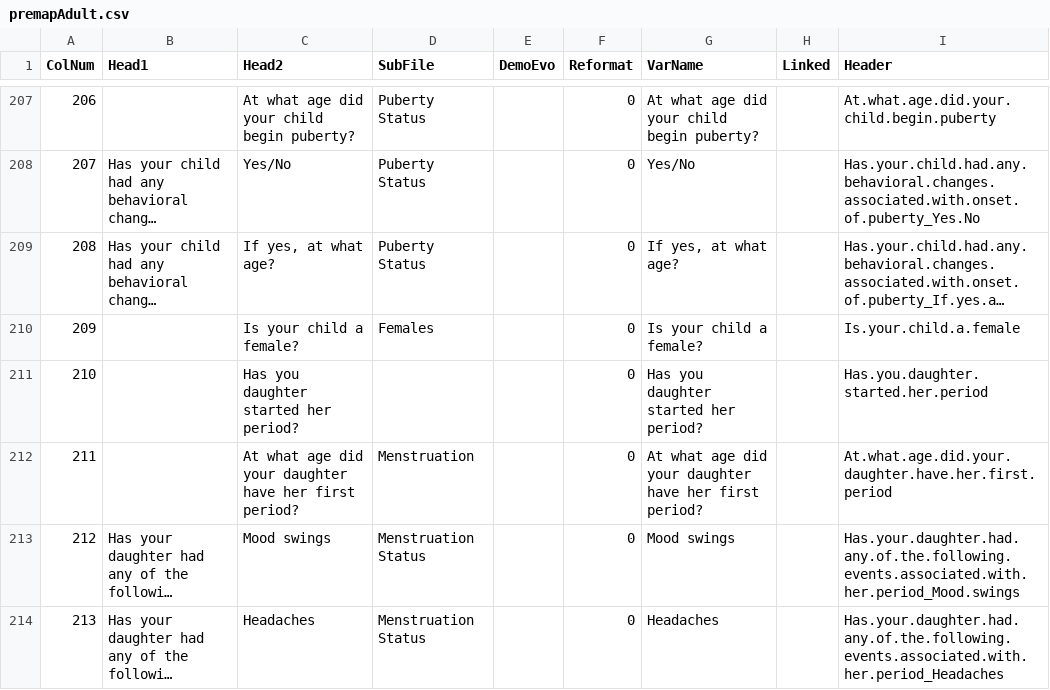
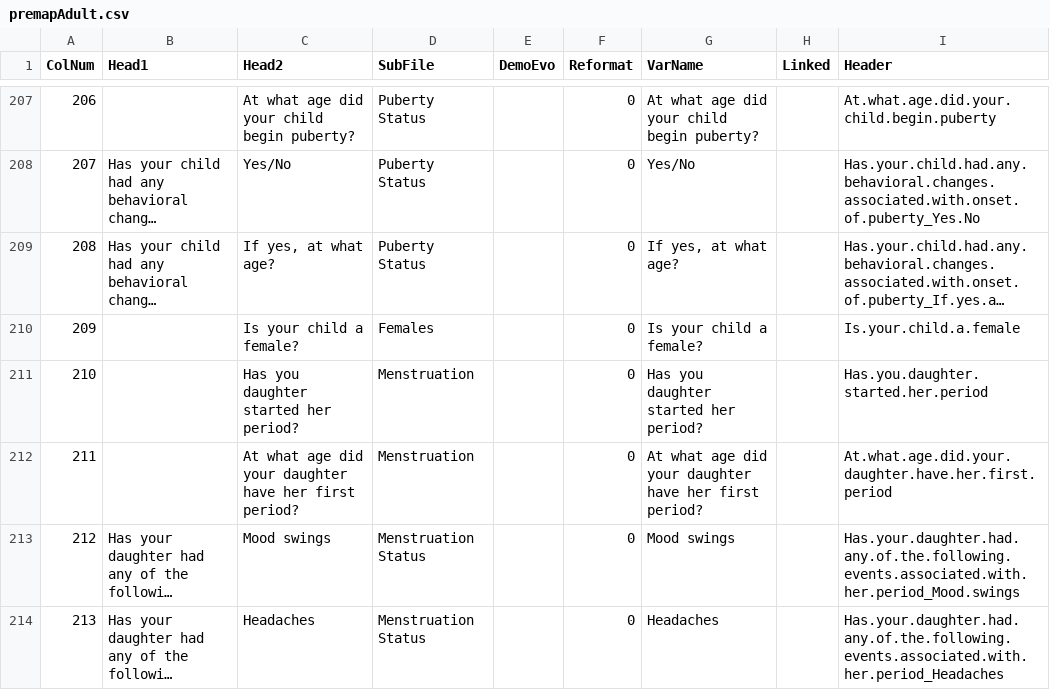
Before and after one commit to hms-dbmi/i2b2-to-PCORNET-CDM, a CSV file: data_projects/pms_dn/pms_registry/R-ETL/premapAdult.csv, drawn as a sheet; only a part is shown, gaps mark what is left out; long unchanged cells end in ….

```diff
--- a/data_projects/pms_dn/pms_registry/R-ETL/premapAdult.csv
+++ b/data_projects/pms_dn/pms_registry/R-ETL/premapAdult.csv
@@ -210,3 +210,3 @@
 209,,"Is your child a female?","Females",,0,"Is your child a female?",,"Is.your.child.a.female"
-210,,"Has you daughter started her period?",,,0,"Has you daughter started her period?",,"Has.you.daughter.started.her.period"
+210,,"Has you daughter started her period?","Menstruation",,0,"Has you daughter started her period?",,"Has.you.daughter.started.her.period"
 211,,"At what age did your daughter have her first period?","Menstruation",,0,"At what age did your daughter have her first period?",,"At.what.age.did.your.daughter.have.her.first.period"
```
Also changed, not shown: data_projects/pms_dn/pms_registry/R-ETL/premapClinical.csv.
